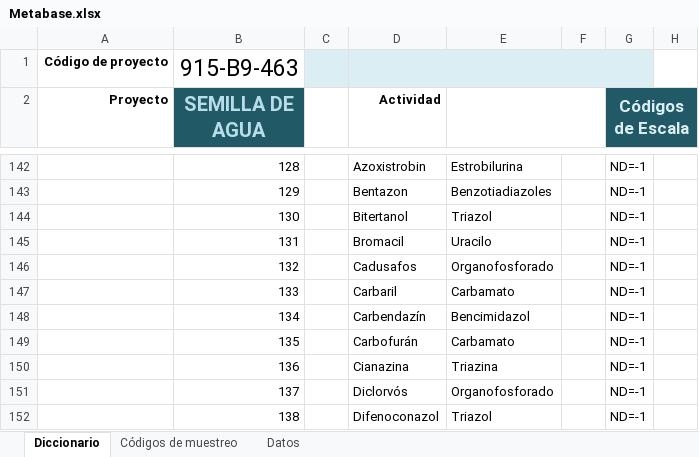
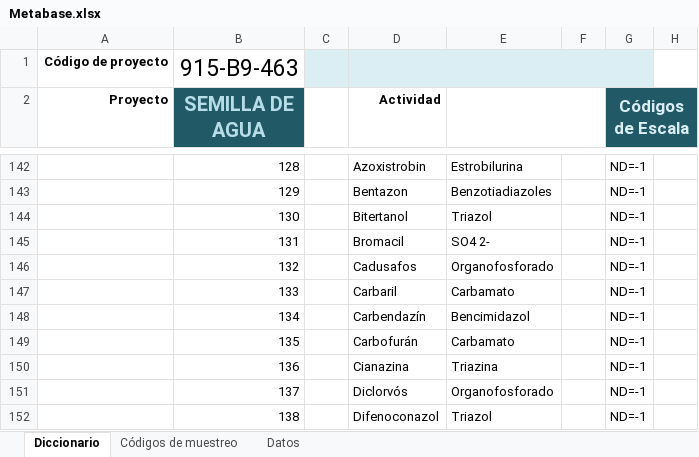
Before and after one commit to AndreyPrado/TratamientoAgua, an Excel workbook: data/Metabase.xlsx, sheet Diccionario, drawn as a sheet; only a part is shown, gaps mark what is left out; values as stored, in another font and other column widths than the file's, no borders; the diff names each change by its address in the sheet, - before the commit and + after, or states it on an @@ line.

```diff
--- a/data/Metabase.xlsx (sheet Diccionario)
+++ b/data/Metabase.xlsx (sheet Diccionario)
-E145: Uracilo
+E145: SO4 2-
```
Also changed, not shown: data/base_agua_limpia.xlsx, 35 other files.
